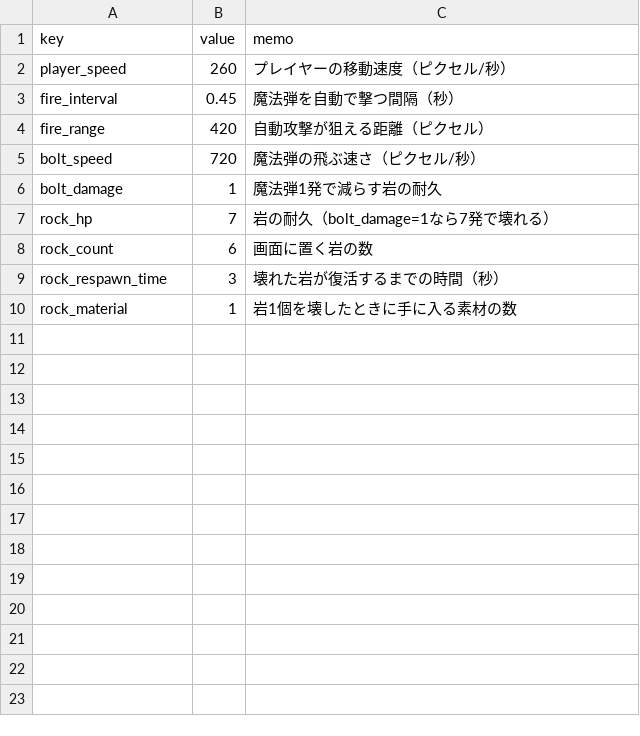
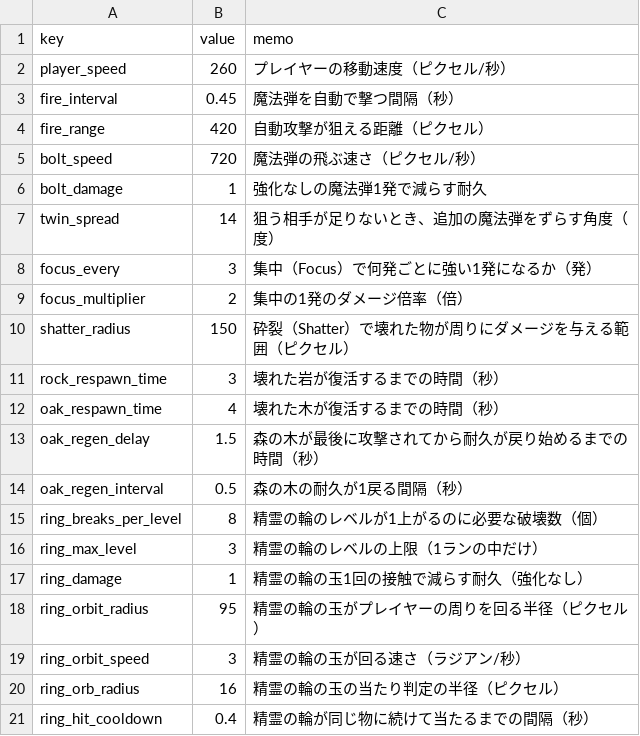
Before and after one commit to elefolo4565/fantasyIncremental, a CSV file: data/balance.csv, drawn as a sheet.

```diff
--- a/data/balance.csv
+++ b/data/balance.csv
@@ -5,6 +5,17 @@ fire_range,420,自動攻撃が狙える距離（ピクセル）
 bolt_speed,720,魔法弾の飛ぶ速さ（ピクセル/秒）
-bolt_damage,1,魔法弾1発で減らす岩の耐久
-rock_hp,7,岩の耐久（bolt_damage=1なら7発で壊れる）
-rock_count,6,画面に置く岩の数
+bolt_damage,1,強化なしの魔法弾1発で減らす耐久
+twin_spread,14,狙う相手が足りないとき、追加の魔法弾をずらす角度（度）
+focus_every,3,集中（Focus）で何発ごとに強い1発になるか（発）
+focus_multiplier,2,集中の1発のダメージ倍率（倍）
+shatter_radius,150,砕裂（Shatter）で壊れた物が周りにダメージを与える範囲（ピクセル）
 rock_respawn_time,3,壊れた岩が復活するまでの時間（秒）
-rock_material,1,岩1個を壊したときに手に入る素材の数
+oak_respawn_time,4,壊れた木が復活するまでの時間（秒）
+oak_regen_delay,1.5,森の木が最後に攻撃されてから耐久が戻り始めるまでの時間（秒）
+oak_regen_interval,0.5,森の木の耐久が1戻る間隔（秒）
+ring_breaks_per_level,8,精霊の輪のレベルが1上がるのに必要な破壊数（個）
+ring_max_level,3,精霊の輪のレベルの上限（1ランの中だけ）
+ring_damage,1,精霊の輪の玉1回の接触で減らす耐久（強化なし）
+ring_orbit_radius,95,精霊の輪の玉がプレイヤーの周りを回る半径（ピクセル）
+ring_orbit_speed,3,精霊の輪の玉が回る速さ（ラジアン/秒）
+ring_orb_radius,16,精霊の輪の玉の当たり判定の半径（ピクセル）
+ring_hit_cooldown,0.4,精霊の輪が同じ物に続けて当たるまでの間隔（秒）
```
Also changed, not shown: 49 other files.
